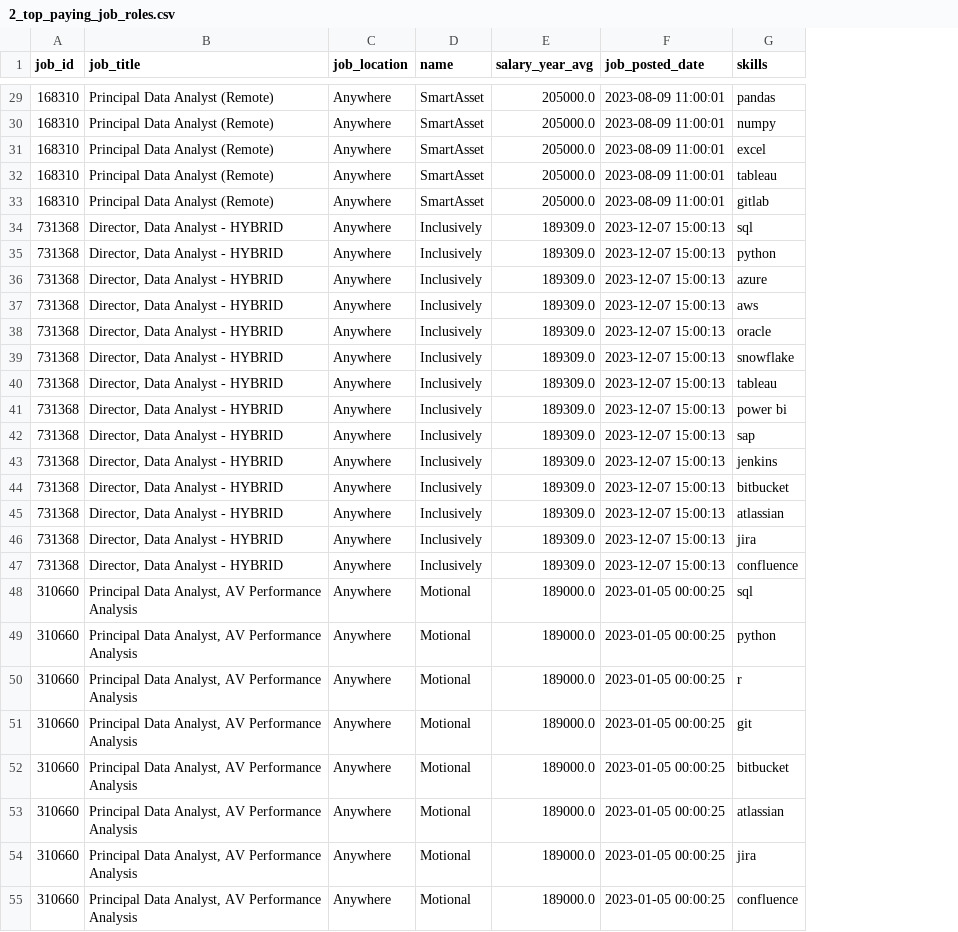
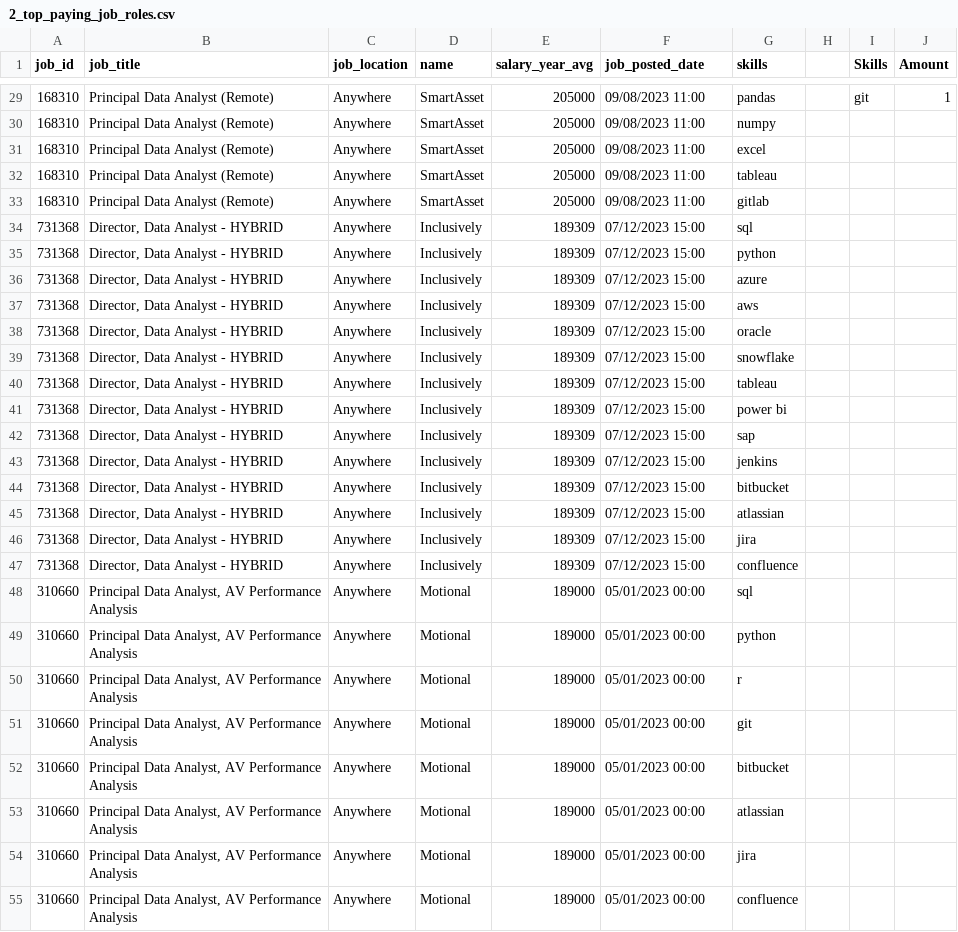
Before and after one commit to realawesamuel/SQL_Project_Data_Job_Analysis, a CSV file: project_sql/2_top_paying_job_roles.csv, drawn as a sheet; only a part is shown, gaps mark what is left out; the diff covers the shown part only; the diff names each change by its address in the sheet, - before the commit and + after, or states it on an @@ line.

```diff
--- a/project_sql/2_top_paying_job_roles.csv
+++ b/project_sql/2_top_paying_job_roles.csv
+column H, empty
+column I (Skills), row 29: git
+column J (Amount), row 29: 1
-E29:E33 (salary_year_avg): 205000.0
+E29:E33 (salary_year_avg): 205000
-F29:F33 (job_posted_date): 2023-08-09 11:00:01
+F29:F33 (job_posted_date): 09/08/2023 11:00
-E34:E47 (salary_year_avg): 189309.0
+E34:E47 (salary_year_avg): 189309
-F34:F47 (job_posted_date): 2023-12-07 15:00:13
+F34:F47 (job_posted_date): 07/12/2023 15:00
-E48:E55 (salary_year_avg): 189000.0
+E48:E55 (salary_year_avg): 189000
-F48:F55 (job_posted_date): 2023-01-05 00:00:25
+F48:F55 (job_posted_date): 05/01/2023 00:00
```
Also changed, not shown: 65 edited cells elsewhere in this file, project_sql/1_top_paying_jobs.csv, project_sql/5_optimal_skills.csv, 2 other files.
